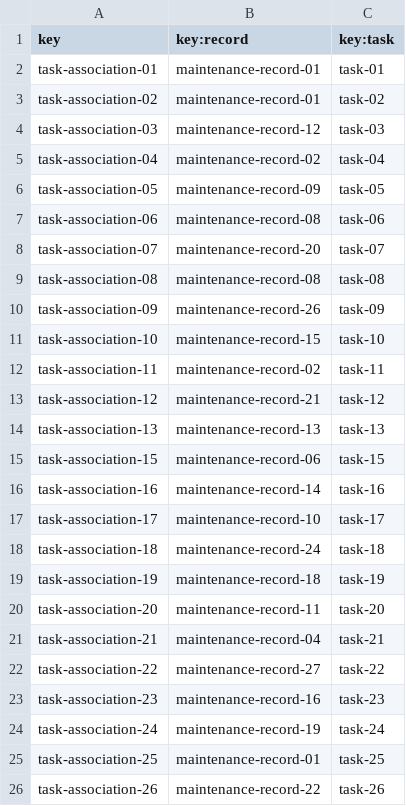
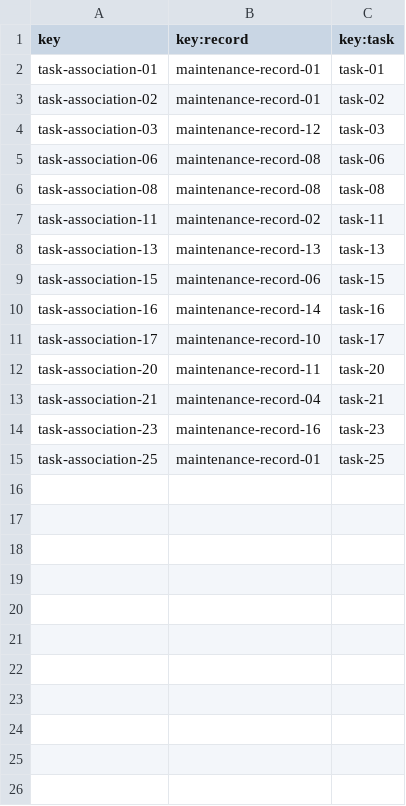
Before and after one commit to DPII-24-25/Acme-ANS-D, a CSV file: src/main/resources/WEB-INF/data/sample/task-association.csv, drawn as a sheet.

Commit message:
fixes Maintenance records features and messages

```diff
--- a/src/main/resources/WEB-INF/data/sample/task-association.csv
+++ b/src/main/resources/WEB-INF/data/sample/task-association.csv
@@ -4,11 +4,5 @@ task-association-02,maintenance-record-01,task-02
 task-association-03,maintenance-record-12,task-03
-task-association-04,maintenance-record-02,task-04
-task-association-05,maintenance-record-09,task-05
 task-association-06,maintenance-record-08,task-06
-task-association-07,maintenance-record-20,task-07
 task-association-08,maintenance-record-08,task-08
-task-association-09,maintenance-record-26,task-09
-task-association-10,maintenance-record-15,task-10
 task-association-11,maintenance-record-02,task-11
-task-association-12,maintenance-record-21,task-12
 task-association-13,maintenance-record-13,task-13
@@ -17,10 +11,5 @@ task-association-16,maintenance-record-14,task-16
 task-association-17,maintenance-record-10,task-17
-task-association-18,maintenance-record-24,task-18
-task-association-19,maintenance-record-18,task-19
 task-association-20,maintenance-record-11,task-20
 task-association-21,maintenance-record-04,task-21
-task-association-22,maintenance-record-27,task-22
 task-association-23,maintenance-record-16,task-23
-task-association-24,maintenance-record-19,task-24
 task-association-25,maintenance-record-01,task-25
-task-association-26,maintenance-record-22,task-26
```
Also changed, not shown: src/main/resources/WEB-INF/data/sample/maintenance-record.csv, src/main/resources/WEB-INF/data/sample/task.csv, 18 other files.
